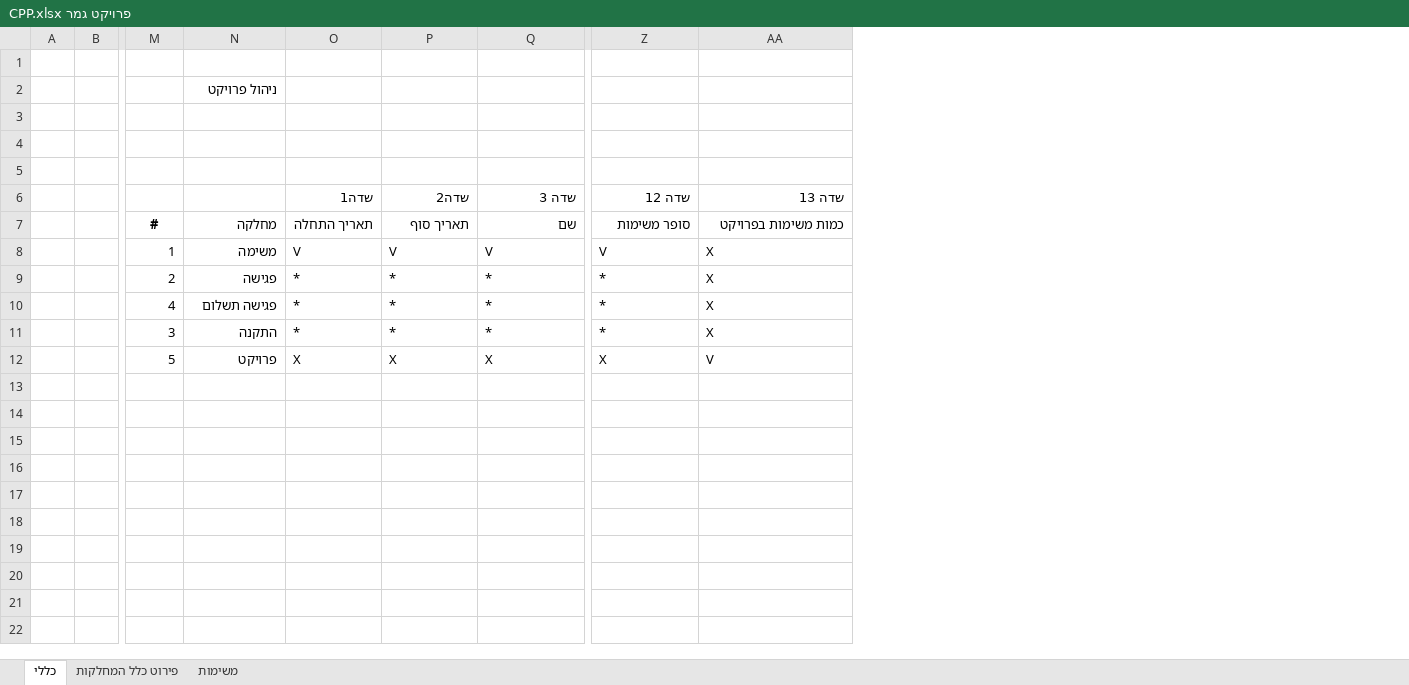
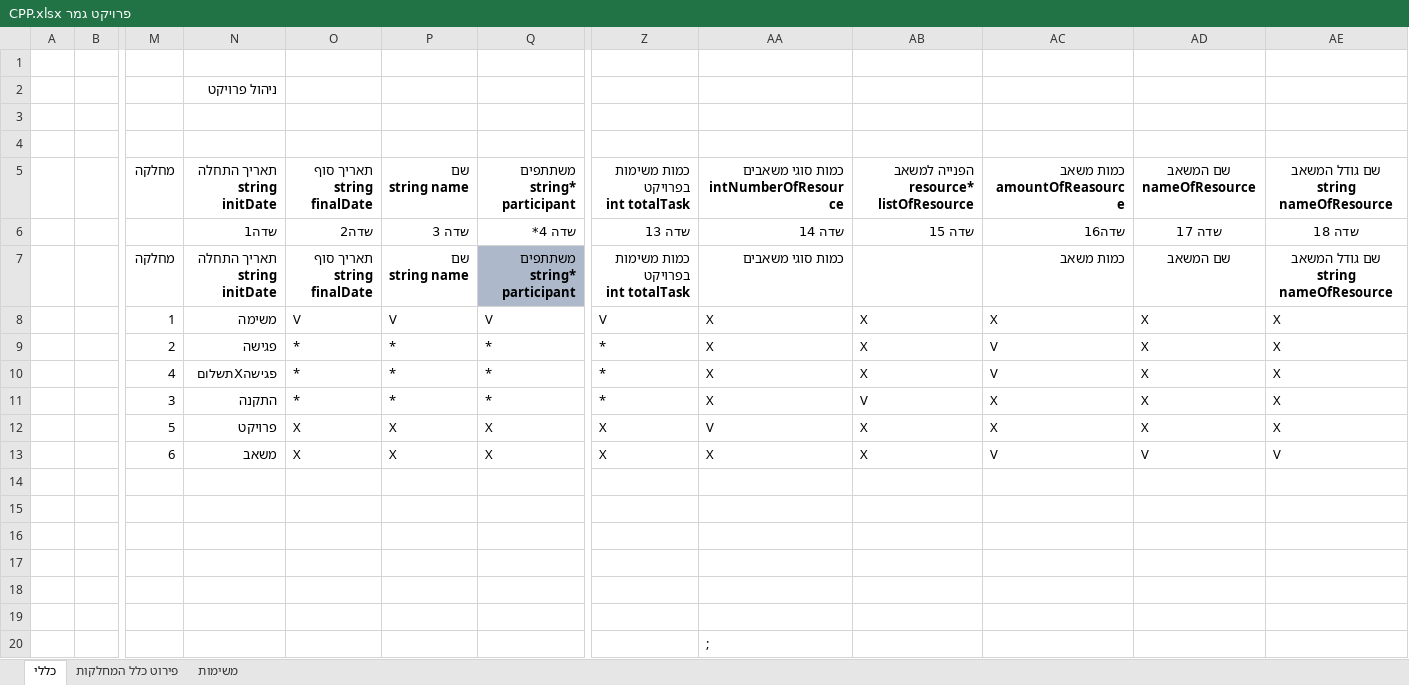
Before and after one commit to vadim566/TaskManger, an Excel workbook: פרויקט גמר CPP.xlsx, sheet כללי, drawn as a sheet; only a part is shown, gaps mark what is left out; values as stored, in another font and other column widths than the file's, no borders; charts and pictures not drawn; removed rows and columns are numbered as before the commit, all else as after; rows hold the shown columns only; ↵ is a line break in a cell; the diff names each change by its address in the sheet, - before the commit and + after, or states it on an @@ line.

Commit message:
upadtes
add resource.h
update table of resource in פרויקט גמר

```diff
--- a/פרויקט גמר CPP.xlsx (sheet כללי)
+++ b/פרויקט גמר CPP.xlsx (sheet כללי)
+column AB, rows 8-12: X | X | X | V | X
+column AC, rows 8-12: X | V | V | X | X
+column AD, rows 8-12: all X
+column AE, rows 8-12: all X
-row 5: (empty)
-row 6:  |  |  |  | שדה1 | שדה2 | שדה 3 | שדה 12 | שדה 13
-row 7:  |  | # | מחלקה | תאריך התחלה | תאריך סוף | שם | סופר משימות | כמות משימות בפרויקט
+row 5:  |  | מחלקה | תאריך התחלה ↵ string initDate | תאריך סוף ↵ string ↵ finalDate | שם ↵ string name | משתתפים ↵ string* participant | כמות משימות בפרויקט ↵ int totalTask | כמות סוגי משאבים ↵ intNumberOfResource | הפנייה למשאב ↵ resource* listOfResource | כמות משאב ↵ amountOfReasource | שם המשאב ↵ nameOfResource | שם גודל המשאב ↵ string nameOfResource
+row 6:  |  |  | שדה1 | שדה2 | שדה 3 | שדה 4* | שדה 13 | שדה 14 | שדה 15 | שדה16 | שדה 17 | שדה 18
+row 7:  |  | מחלקה | תאריך התחלה ↵ string initDate | תאריך סוף ↵ string ↵ finalDate | שם ↵ string name | משתתפים ↵ string* participant | כמות משימות בפרויקט ↵ int totalTask | כמות סוגי משאבים |  | כמות משאב | שם המשאב | שם גודל המשאב ↵ string nameOfResource
-N10: פגישה תשלום
+N10: פגישהXתשלום
+row 13:  |  | 6 | משאב | X | X | X | X | X | X | V | V | V
+row 14: (empty)
+row 15: (empty)
+row 16: (empty)
+row 17: (empty)
+row 18: (empty)
+row 19: (empty)
+row 20:  |  |  |  |  |  |  |  | ;
```
Also changed, not shown: sheet פירוט כלל המחלקות, charts or pictures, 4 other files.
